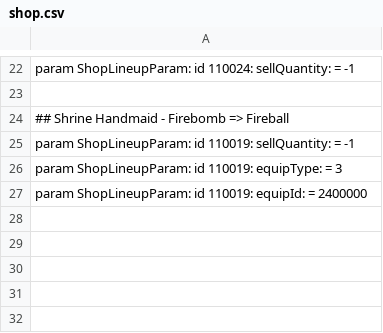
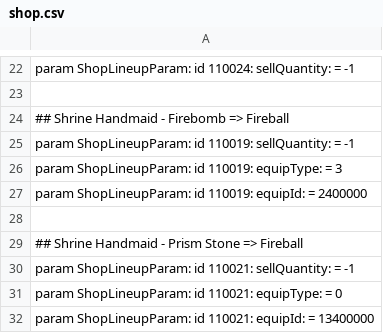
Before and after one commit to WhiteG00se/Quality-Souls-3, a CSV file: tobi_src/massEdit/shop.csv, drawn as a sheet; only a part is shown, gaps mark what is left out; the diff names each change by its address in the sheet, - before the commit and + after, or states it on an @@ line.

Commit message:
## Shrine Handmaid - Prism Stone => Fireball

```diff
--- a/tobi_src/massEdit/shop.csv
+++ b/tobi_src/massEdit/shop.csv
+row 28: (empty)
+row 29: ## Shrine Handmaid - Prism Stone => Fireball
+row 30: param ShopLineupParam: id 110021: sellQuantity: = -1
+row 31: param ShopLineupParam: id 110021: equipType: = 0
+row 32: param ShopLineupParam: id 110021: equipId: = 13400000
```
Also changed, not shown: 1 other file.
